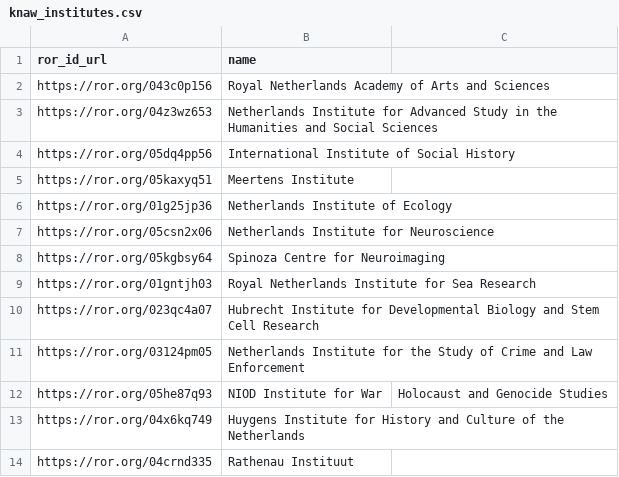
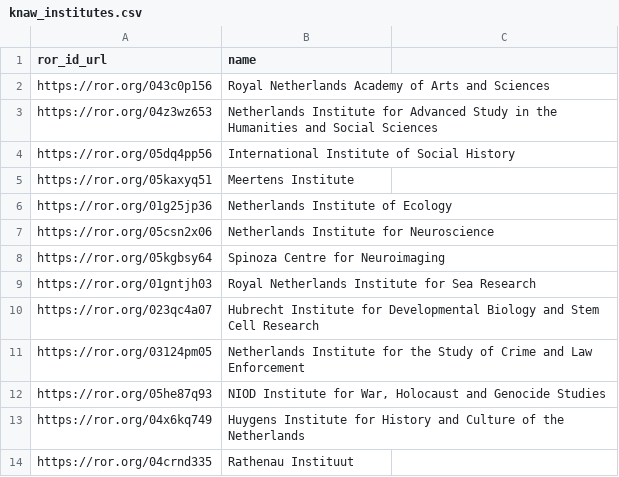
Before and after one commit to surf-ori/nl-research-organisations, a CSV file: data/curated/knaw_institutes.csv, drawn as a sheet.

```diff
--- a/data/curated/knaw_institutes.csv
+++ b/data/curated/knaw_institutes.csv
@@ -11,3 +11,3 @@ https://ror.org/023qc4a07,Hubrecht Institute for Developmental Biology and Stem
 https://ror.org/03124pm05,Netherlands Institute for the Study of Crime and Law Enforcement
-https://ror.org/05he87q93,NIOD Institute for War, Holocaust and Genocide Studies
+https://ror.org/05he87q93,"NIOD Institute for War, Holocaust and Genocide Studies"
 https://ror.org/04x6kq749,Huygens Institute for History and Culture of the Netherlands
```
